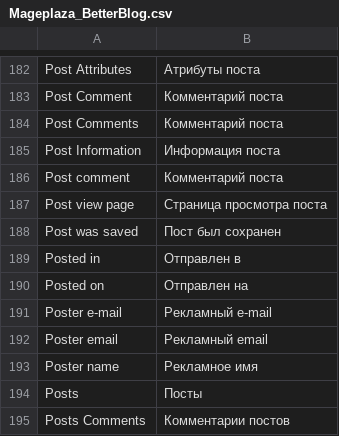
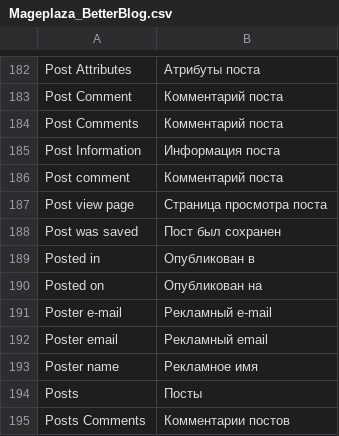
Before and after one commit to npush/company, a CSV file: app/locale/ru_RU/Mageplaza_BetterBlog.csv, drawn as a sheet; only a part is shown, gaps mark what is left out.

Commit message:
...

```diff
--- a/app/locale/ru_RU/Mageplaza_BetterBlog.csv
+++ b/app/locale/ru_RU/Mageplaza_BetterBlog.csv
@@ -188,4 +188,4 @@
 "Post was saved","Пост был сохранен"
-"Posted in","Отправлен в"
-"Posted on","Отправлен на"
+"Posted in","Опубликован в"
+"Posted on","Опубликован на"
 "Poster e-mail","Рекламный e-mail"
```
